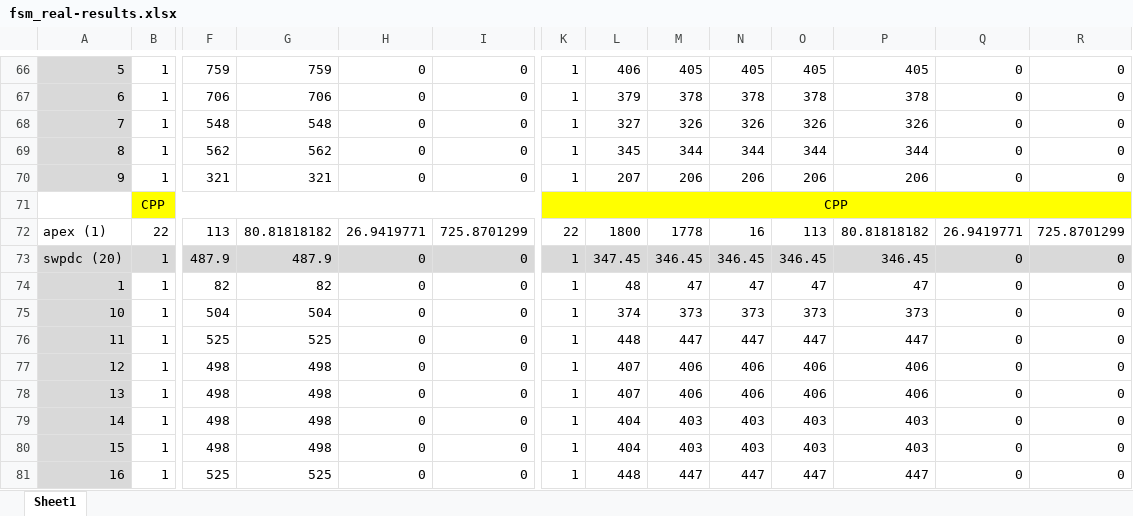
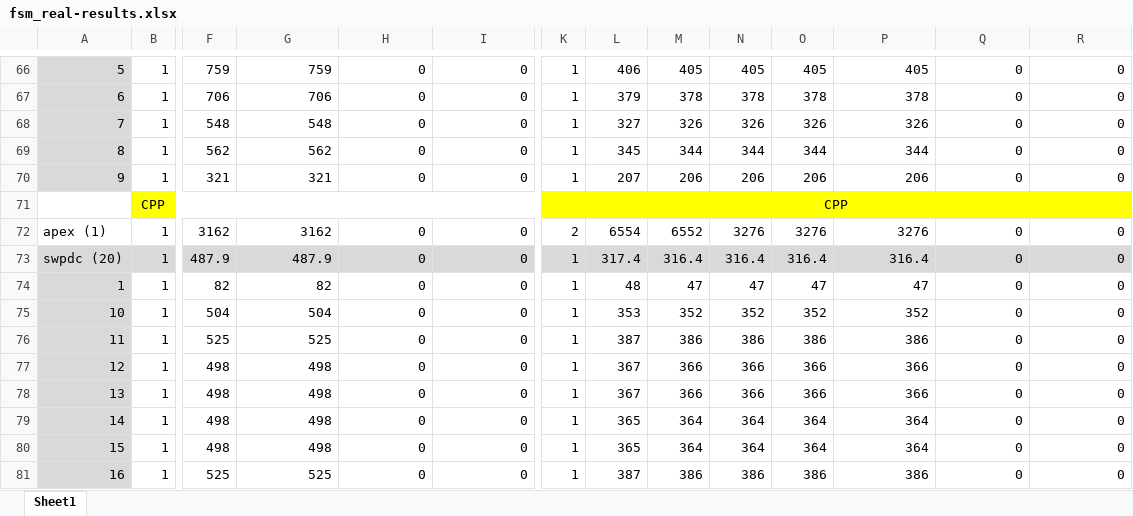
Before and after one commit to MatheusMMariano/H-Switch_Cover, an Excel workbook: src/analises/result/excel/mefs_reais/fsm_real-results.xlsx, sheet Sheet1, drawn as a sheet; only a part is shown, gaps mark what is left out; values as stored, in another font and other column widths than the file's, no borders; charts and pictures not drawn; removed rows and columns are numbered as before the commit, all else as after; rows hold the shown columns only; the diff covers the shown part only; the diff names each change by its address in the sheet, - before the commit and + after, or states it on an @@ line.

```diff
--- a/src/analises/result/excel/mefs_reais/fsm_real-results.xlsx (sheet Sheet1)
+++ b/src/analises/result/excel/mefs_reais/fsm_real-results.xlsx (sheet Sheet1)
-row 72: apex (1) | 22 | 113 | 80.81818182 | 26.9419771 | 725.8701299 | 22 | 1800 | 1778 | 16 | 113 | 80.81818182 | 26.9419771 | 725.8701299
+row 72: apex (1) | 1 | 3162 | 3162 | 0 | 0 | 2 | 6554 | 6552 | 3276 | 3276 | 3276 | 0 | 0
-L73: 347.45
+L73: 317.4
-M73: 346.45
+M73: 316.4
-N73: 346.45
+N73: 316.4
-O73: 346.45
+O73: 316.4
-P73: 346.45
+P73: 316.4
-L75: 374
+L75: 353
-M75: 373
+M75: 352
-N75: 373
+N75: 352
-O75: 373
+O75: 352
-P75: 373
+P75: 352
-L76: 448
+L76: 387
-M76: 447
+M76: 386
-N76: 447
+N76: 386
-O76: 447
+O76: 386
-P76: 447
+P76: 386
-L77:L78: 407
+L77:L78: 367
-M77:M78: 406
+M77:M78: 366
-N77:N78: 406
+N77:N78: 366
-O77:O78: 406
+O77:O78: 366
-P77:P78: 406
+P77:P78: 366
-L79:L80: 404
+L79:L80: 365
-M79:M80: 403
+M79:M80: 364
-N79:N80: 403
+N79:N80: 364
-O79:O80: 403
+O79:O80: 364
-P79:P80: 403
+P79:P80: 364
-L81: 448
+L81: 387
-M81: 447
+M81: 386
-N81: 447
+N81: 386
-O81: 447
+O81: 386
-P81: 447
+P81: 386
```
Also changed, not shown: 2 added rows, 2 removed rows and 50 edited cells elsewhere in this sheet, formulas that keep their value, charts or pictures, src/analises/result/excel/mefs_aleatorias/resultBreadthAlltrans.xlsx, src/analises/result/excel/mefs_aleatorias/resultEulerAlltranspair.xlsx, 48 other files.
